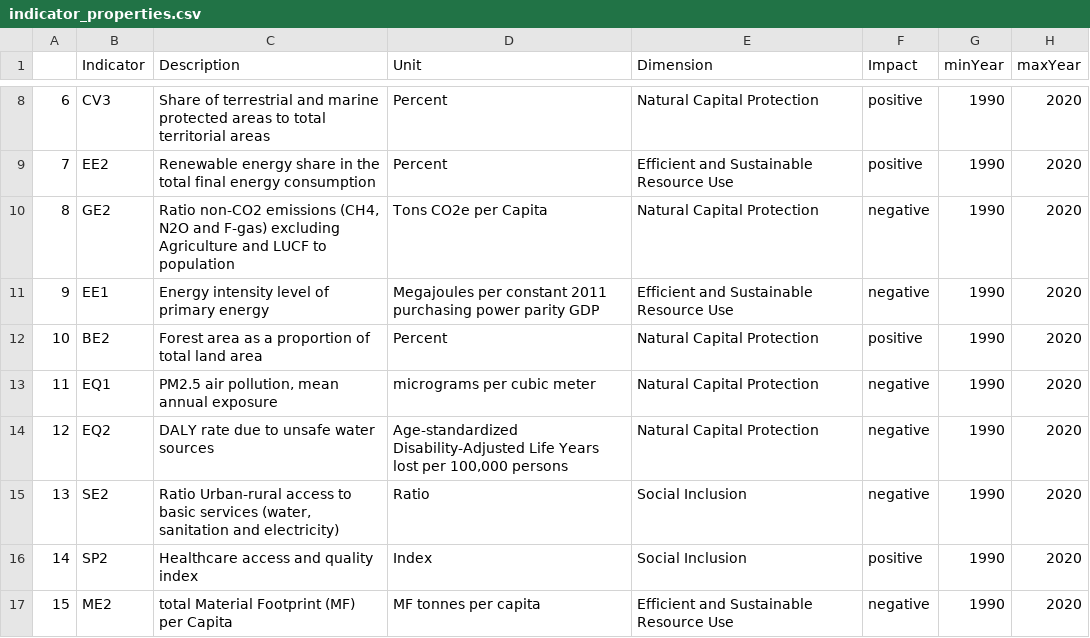
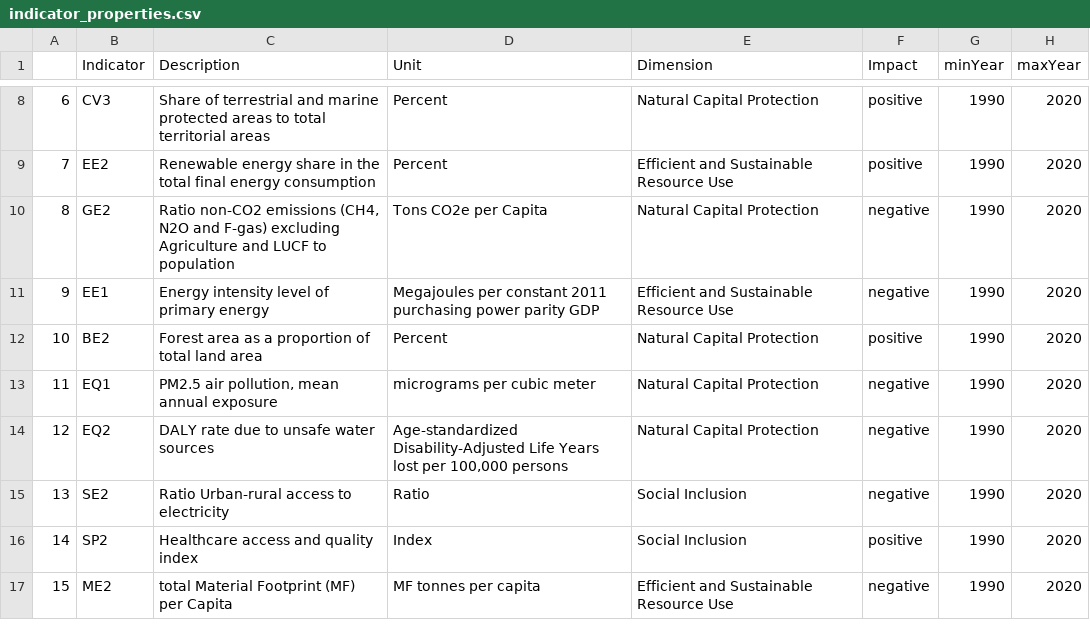
Before and after one commit to simonzabrocki/SimulationDashboard, a CSV file: data/indicators/indicator_properties.csv, drawn as a sheet; only a part is shown, gaps mark what is left out.

Commit message:
data with correction + suggestion of plots

```diff
--- a/data/indicators/indicator_properties.csv
+++ b/data/indicators/indicator_properties.csv
@@ -14,3 +14,3 @@
 12,EQ2,DALY rate due to unsafe water sources,"Age-standardized Disability-Adjusted Life Years lost per 100,000 persons",Natural Capital Protection,negative,1990,2020
-13,SE2,"Ratio Urban-rural access to basic services (water, sanitation and electricity)",Ratio,Social Inclusion,negative,1990,2020
+13,SE2,Ratio Urban-rural access to electricity,Ratio,Social Inclusion,negative,1990,2020
 14,SP2,Healthcare access and quality index,Index,Social Inclusion,positive,1990,2020
```
Also changed, not shown: 2 other files.
